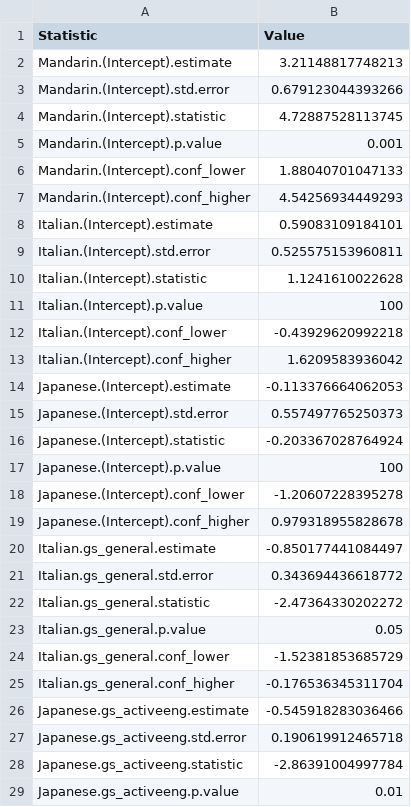
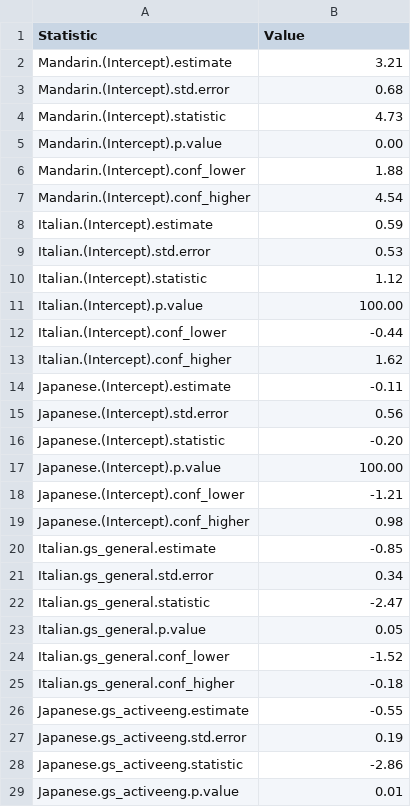
Before and after one commit to AdamAnderB/sp_24, a CSV file: scripts/data_output/dynamic_models.csv, drawn as a sheet; only a part is shown; the diff covers the shown part only.

Commit message:
fix model output csv

```diff
--- a/scripts/data_output/dynamic_models.csv
+++ b/scripts/data_output/dynamic_models.csv
@@ -1,22 +1,22 @@
 "Statistic","Value"
-"Mandarin.(Intercept).estimate",3.21148817748213
-"Mandarin.(Intercept).std.error",0.679123044393266
-"Mandarin.(Intercept).statistic",4.72887528113745
-"Mandarin.(Intercept).p.value",0.001
-"Mandarin.(Intercept).conf_lower",1.88040701047133
-"Mandarin.(Intercept).conf_higher",4.54256934449293
-"Italian.(Intercept).estimate",0.59083109184101
-"Italian.(Intercept).std.error",0.525575153960811
-"Italian.(Intercept).statistic",1.1241610022628
-"Italian.(Intercept).p.value",100
-"Italian.(Intercept).conf_lower",-0.43929620992218
-"Italian.(Intercept).conf_higher",1.6209583936042
-"Japanese.(Intercept).estimate",-0.113376664062053
-"Japanese.(Intercept).std.error",0.557497765250373
-"Japanese.(Intercept).statistic",-0.203367028764924
-"Japanese.(Intercept).p.value",100
-"Japanese.(Intercept).conf_lower",-1.20607228395278
-"Japanese.(Intercept).conf_higher",0.979318955828678
-"Italian.gs_general.estimate",-0.850177441084497
-"Italian.gs_general.std.error",0.343694436618772
-"Italian.gs_general.statistic",-2.47364330202272
+"Mandarin.(Intercept).estimate","  3.21"
+"Mandarin.(Intercept).std.error","  0.68"
+"Mandarin.(Intercept).statistic","  4.73"
+"Mandarin.(Intercept).p.value","  0.00"
+"Mandarin.(Intercept).conf_lower","  1.88"
+"Mandarin.(Intercept).conf_higher","  4.54"
+"Italian.(Intercept).estimate","  0.59"
+"Italian.(Intercept).std.error","  0.53"
+"Italian.(Intercept).statistic","  1.12"
+"Italian.(Intercept).p.value","100.00"
+"Italian.(Intercept).conf_lower"," -0.44"
+"Italian.(Intercept).conf_higher","  1.62"
+"Japanese.(Intercept).estimate"," -0.11"
+"Japanese.(Intercept).std.error","  0.56"
+"Japanese.(Intercept).statistic"," -0.20"
+"Japanese.(Intercept).p.value","100.00"
+"Japanese.(Intercept).conf_lower"," -1.21"
+"Japanese.(Intercept).conf_higher","  0.98"
+"Italian.gs_general.estimate"," -0.85"
+"Italian.gs_general.std.error","  0.34"
+"Italian.gs_general.statistic"," -2.47"
@@ -24,5 +24,5 @@
-"Italian.gs_general.conf_lower",-1.52381853685729
-"Italian.gs_general.conf_higher",-0.176536345311704
-"Japanese.gs_activeeng.estimate",-0.545918283036466
-"Japanese.gs_activeeng.std.error",0.190619912465718
-"Japanese.gs_activeeng.statistic",-2.86391004997784
+"Italian.gs_general.conf_lower"," -1.52"
+"Italian.gs_general.conf_higher"," -0.18"
+"Japanese.gs_activeeng.estimate"," -0.55"
+"Japanese.gs_activeeng.std.error","  0.19"
+"Japanese.gs_activeeng.statistic"," -2.86"
```
Also changed, not shown: 62 edited cells elsewhere in this file, 1 other file.
